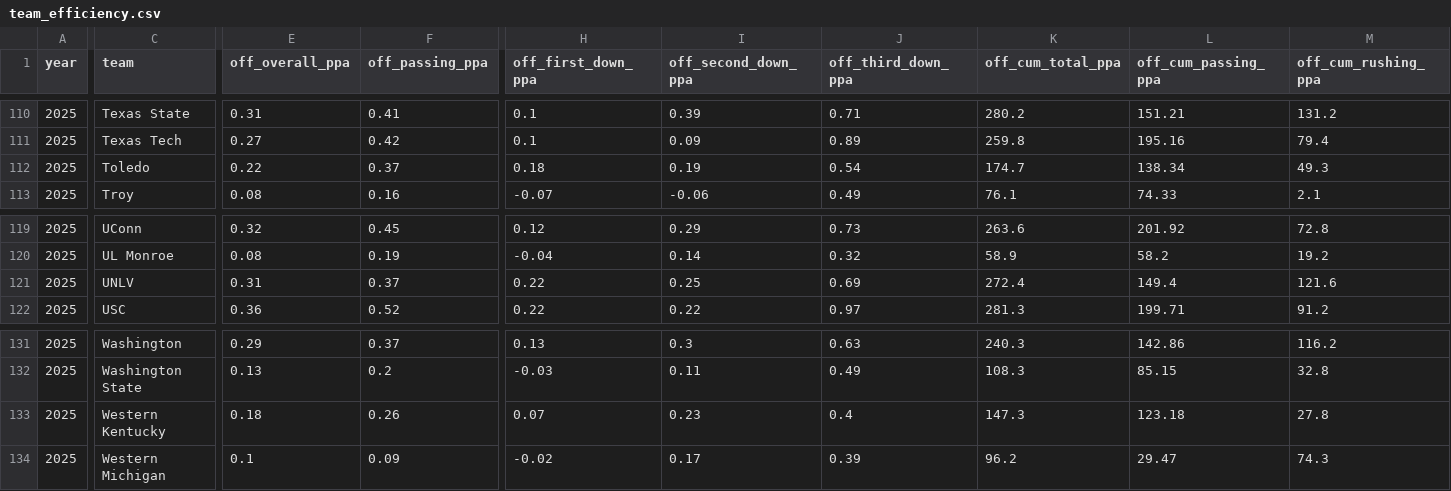
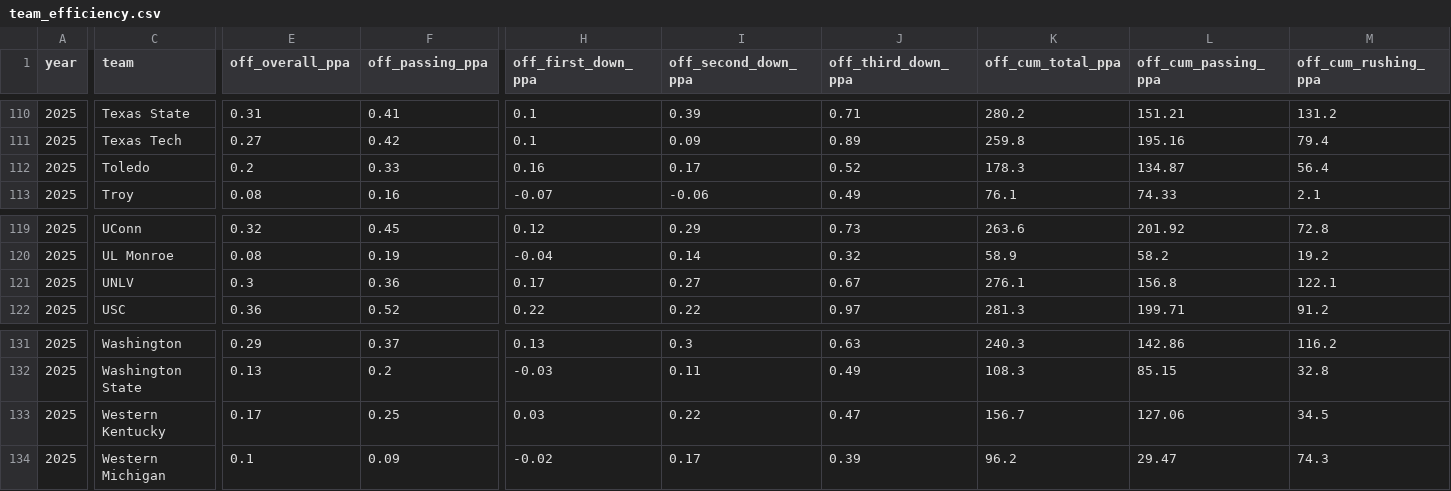
Before and after one commit to Clownworldenjoyer76/cfb_for_mat, a CSV file: team_efficiency.csv, drawn as a sheet; only a part is shown, gaps mark what is left out; the diff covers the shown part only; the diff names each change by its address in the sheet, - before the commit and + after, or states it on an @@ line.

```diff
--- a/team_efficiency.csv
+++ b/team_efficiency.csv
-E112 (off_overall_ppa): 0.22
+E112 (off_overall_ppa): 0.2
-F112 (off_passing_ppa): 0.37
+F112 (off_passing_ppa): 0.33
-H112 (off_first_down_ppa): 0.18
+H112 (off_first_down_ppa): 0.16
-I112 (off_second_down_ppa): 0.19
+I112 (off_second_down_ppa): 0.17
-J112 (off_third_down_ppa): 0.54
+J112 (off_third_down_ppa): 0.52
-K112 (off_cum_total_ppa): 174.7
+K112 (off_cum_total_ppa): 178.3
-L112 (off_cum_passing_ppa): 138.34
+L112 (off_cum_passing_ppa): 134.87
-M112 (off_cum_rushing_ppa): 49.3
+M112 (off_cum_rushing_ppa): 56.4
-E121 (off_overall_ppa): 0.31
+E121 (off_overall_ppa): 0.3
-F121 (off_passing_ppa): 0.37
+F121 (off_passing_ppa): 0.36
-H121 (off_first_down_ppa): 0.22
+H121 (off_first_down_ppa): 0.17
-I121 (off_second_down_ppa): 0.25
+I121 (off_second_down_ppa): 0.27
-J121 (off_third_down_ppa): 0.69
+J121 (off_third_down_ppa): 0.67
-K121 (off_cum_total_ppa): 272.4
+K121 (off_cum_total_ppa): 276.1
-L121 (off_cum_passing_ppa): 149.4
+L121 (off_cum_passing_ppa): 156.8
-M121 (off_cum_rushing_ppa): 121.6
+M121 (off_cum_rushing_ppa): 122.1
-E133 (off_overall_ppa): 0.18
+E133 (off_overall_ppa): 0.17
-F133 (off_passing_ppa): 0.26
+F133 (off_passing_ppa): 0.25
-H133 (off_first_down_ppa): 0.07
+H133 (off_first_down_ppa): 0.03
-I133 (off_second_down_ppa): 0.23
+I133 (off_second_down_ppa): 0.22
-J133 (off_third_down_ppa): 0.4
+J133 (off_third_down_ppa): 0.47
-K133 (off_cum_total_ppa): 147.3
+K133 (off_cum_total_ppa): 156.7
-L133 (off_cum_passing_ppa): 123.18
+L133 (off_cum_passing_ppa): 127.06
-M133 (off_cum_rushing_ppa): 27.8
+M133 (off_cum_rushing_ppa): 34.5
```
Also changed, not shown: 71 edited cells elsewhere in this file, 1 other file.
